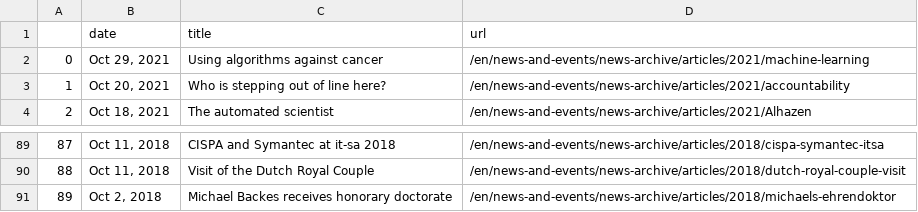
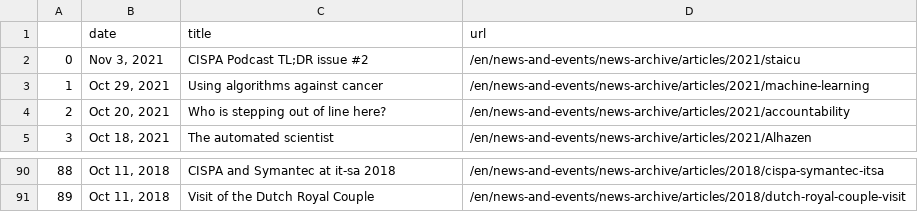
Before and after one commit to gbolduan/data_harvest, a CSV file: scraped_news.csv, drawn as a sheet; only a part is shown, gaps mark what is left out; removed rows and columns are numbered as before the commit, all else as after; the diff names each change by its address in the sheet, - before the commit and + after, or states it on an @@ line.

```diff
--- a/scraped_news.csv
+++ b/scraped_news.csv
+row 2: 0 | Nov 3, 2021 | CISPA Podcast TL;DR issue #2 | /en/news-and-events/news-archive/articles/2021/staicu
@@ column A renumbered between rows 3 and 91 @@
-row 91: 89 | Oct 2, 2018 | Michael Backes receives honorary doctorate | /en/news-and-events/news-archive/articles/2018/michaels-ehrendoktor
```
